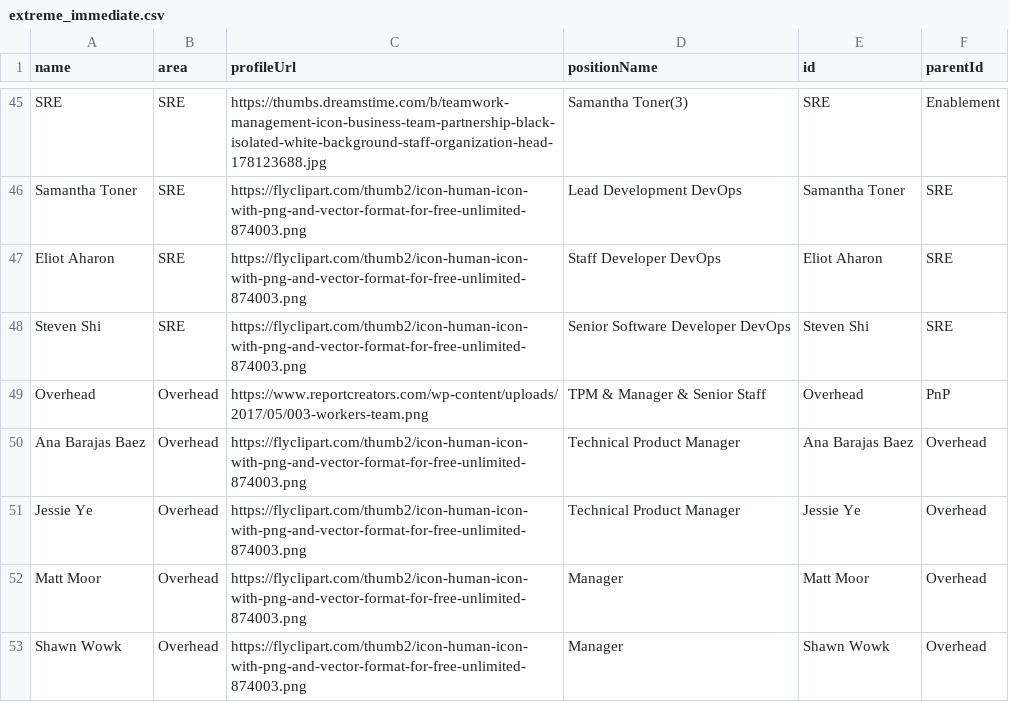
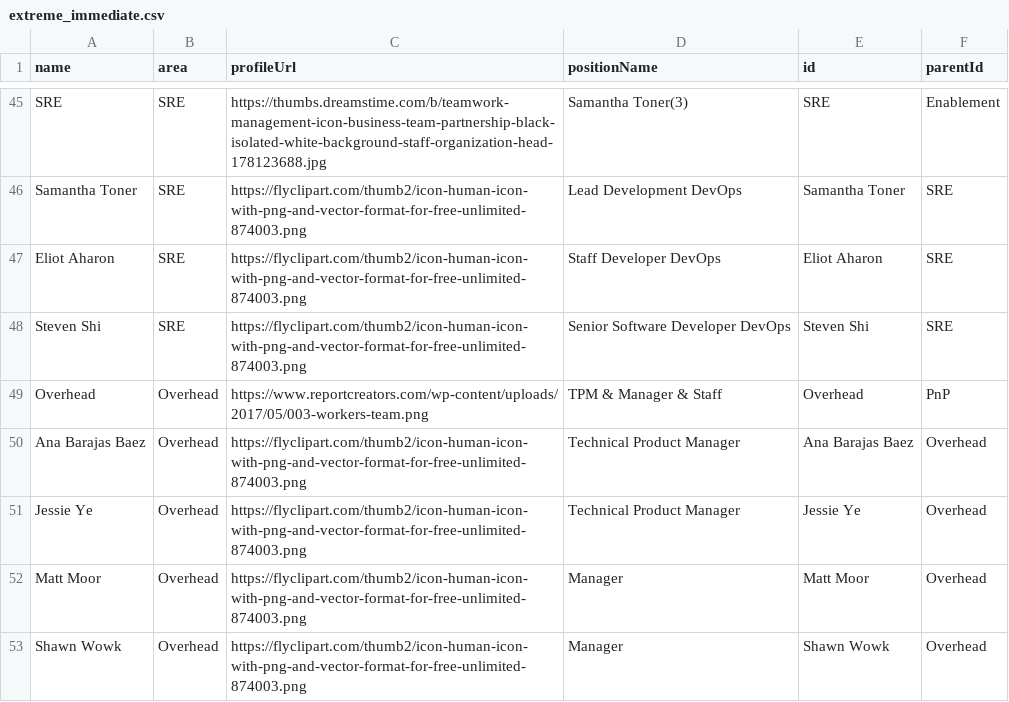
Before and after one commit to lleiguo/gscript, a CSV file: planning/extreme_immediate.csv, drawn as a sheet; only a part is shown, gaps mark what is left out.

Commit message:
add org only chart

```diff
--- a/planning/extreme_immediate.csv
+++ b/planning/extreme_immediate.csv
@@ -48,3 +48,3 @@ Eliot Aharon,SRE,https://flyclipart.com/thumb2/icon-human-icon-with-png-and-vect
 Steven Shi,SRE,https://flyclipart.com/thumb2/icon-human-icon-with-png-and-vector-format-for-free-unlimited-874003.png,Senior Software Developer DevOps,Steven Shi,SRE
-Overhead,Overhead,https://www.reportcreators.com/wp-content/uploads/2017/05/003-workers-team.png,TPM & Manager & Senior Staff,Overhead,PnP
+Overhead,Overhead,https://www.reportcreators.com/wp-content/uploads/2017/05/003-workers-team.png,TPM & Manager & Staff,Overhead,PnP
 Ana Barajas Baez,Overhead,https://flyclipart.com/thumb2/icon-human-icon-with-png-and-vector-format-for-free-unlimited-874003.png,Technical Product Manager,Ana Barajas Baez,Overhead
```
